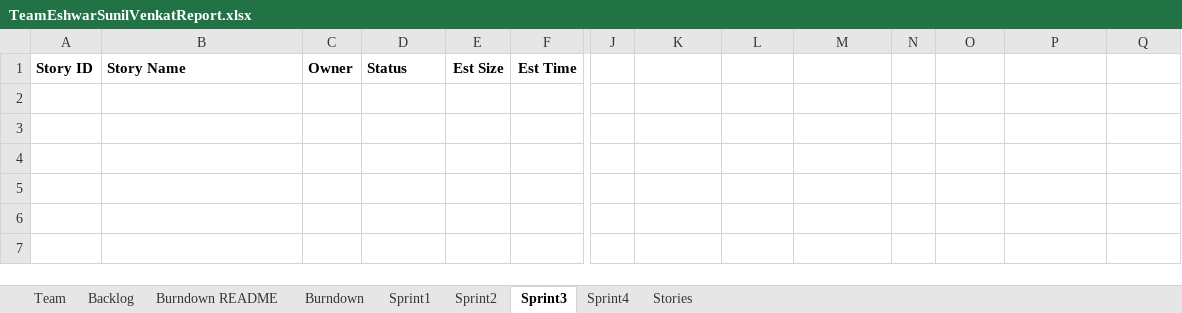
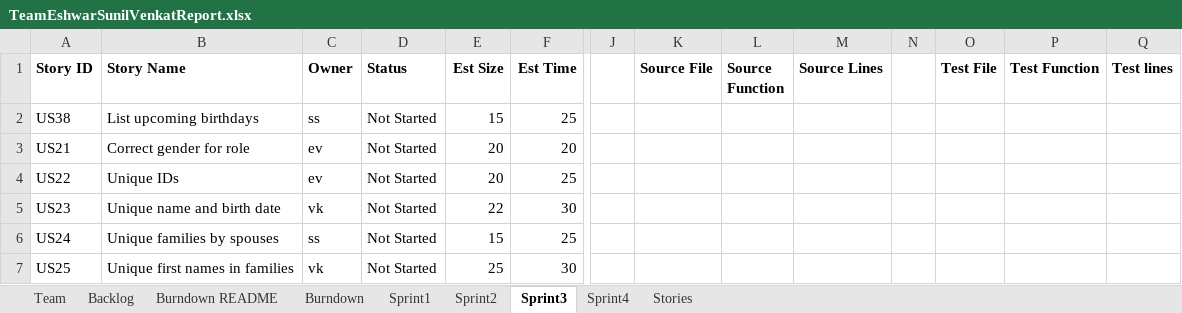
Before and after one commit to shivajeekhande1/SSW55-2019Spring, an Excel workbook: TeamEshwarSunilVenkatReport.xlsx, sheet Sprint3, drawn as a sheet; only a part is shown, gaps mark what is left out; values as stored, in another font and other column widths than the file's, no borders; charts and pictures not drawn; rows hold the shown columns only; the diff names each change by its address in the sheet, - before the commit and + after, or states it on an @@ line.

```diff
--- a/TeamEshwarSunilVenkatReport.xlsx (sheet Sprint3)
+++ b/TeamEshwarSunilVenkatReport.xlsx (sheet Sprint3)
-K1: (empty)
+K1: Source File
-L1: (empty)
+L1: Source Function
-M1: (empty)
+M1: Source Lines
-O1: (empty)
+O1: Test File
-P1: (empty)
+P1: Test Function
-Q1: (empty)
+Q1: Test lines
+row 2: US38 | List upcoming birthdays | ss | Not Started | 15 | 25
+row 3: US21 | Correct gender for role | ev | Not Started | 20 | 20
+row 4: US22 | Unique IDs | ev | Not Started | 20 | 25
+row 5: US23 | Unique name and birth date | vk | Not Started | 22 | 30
+row 6: US24 | Unique families by spouses | ss | Not Started | 15 | 25
+row 7: US25 | Unique first names in families | vk | Not Started | 25 | 30
```
Also changed, not shown: sheet Sprint2, sheet Sprint1, sheet Backlog, sheet Burndown, sheet Burndown README, charts or pictures.
